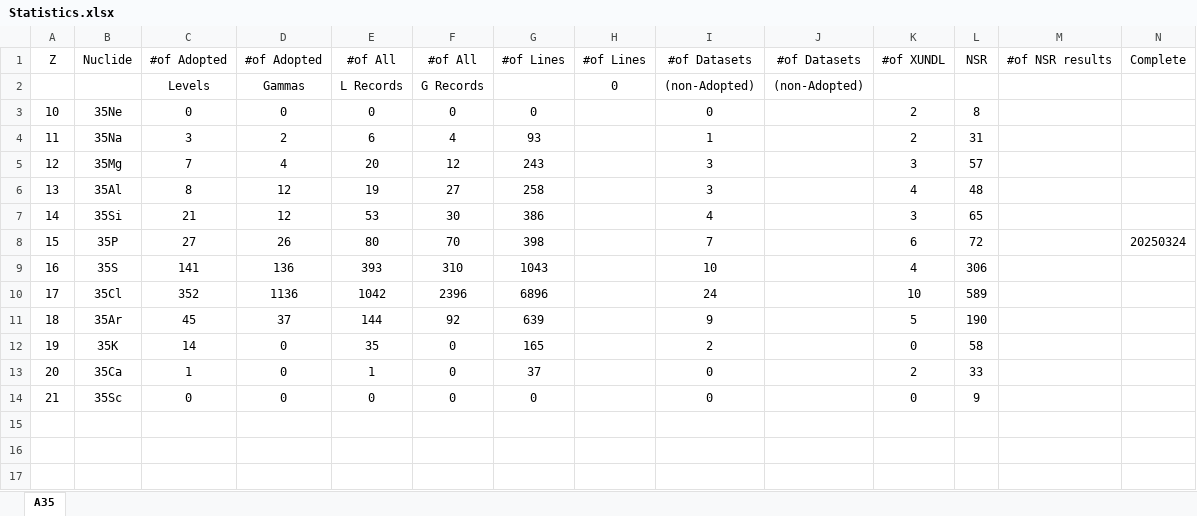
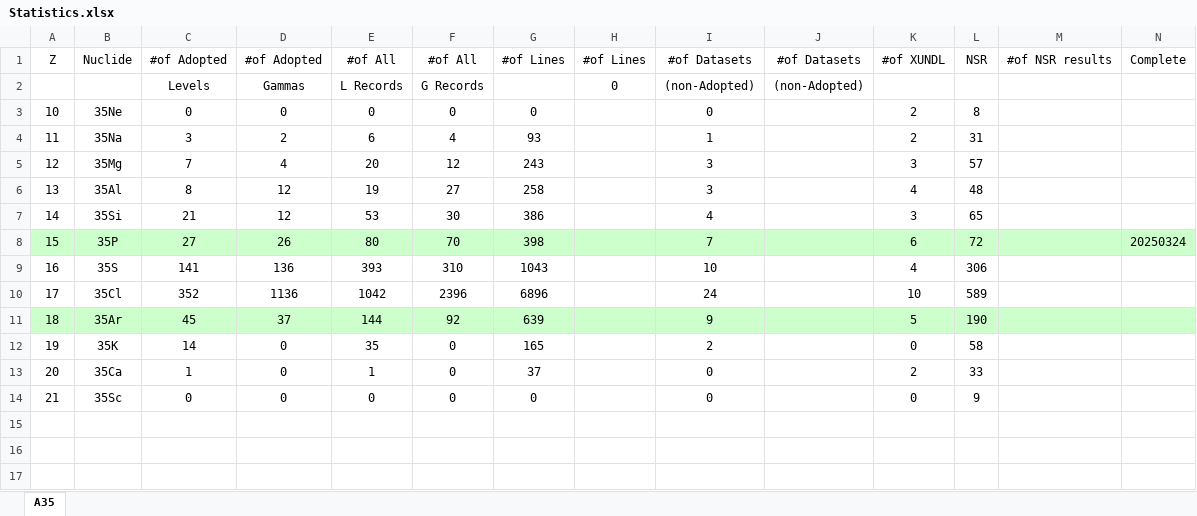
Before and after one commit to sunlijie-msu/ENSDF, an Excel workbook: Statistics.xlsx, sheet A35, drawn as a sheet; only a part is shown; values as stored, in another font and other column widths than the file's, no borders; conditional formats not drawn; the diff names each change by its address in the sheet, - before the commit and + after, or states it on an @@ line.

```diff
--- a/Statistics.xlsx (sheet A35)
+++ b/Statistics.xlsx (sheet A35)
-A8:N8 fill: none
+A8:N8 fill: #CCFFCC
-A11:N11 fill: none
+A11:N11 fill: #CCFFCC
```
Also changed, not shown: 2 other files.
